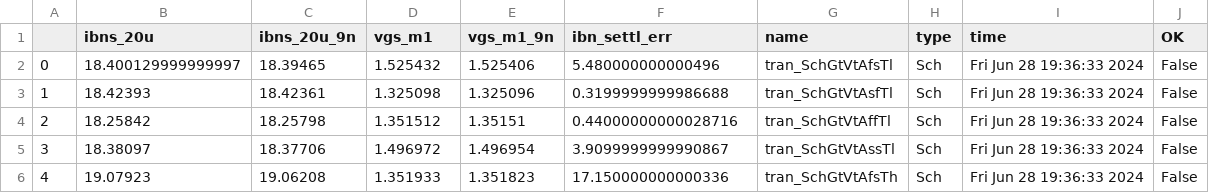
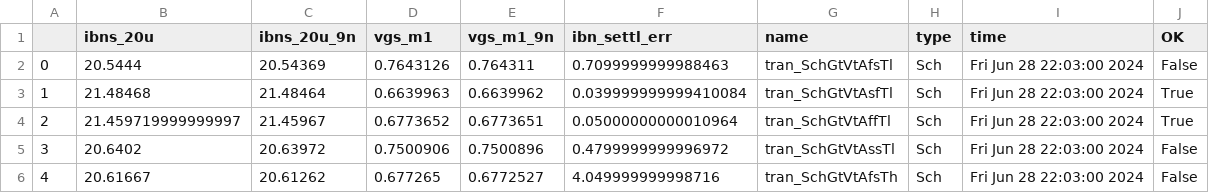
Before and after one commit to Rohit-Rangaraj/rply_ex0_sky130nm, a CSV file: sim/RPLY_EX0/results/tran_Sch_etc.csv, drawn as a sheet; only a part is shown; the diff covers the shown part only.

```diff
--- a/sim/RPLY_EX0/results/tran_Sch_etc.csv
+++ b/sim/RPLY_EX0/results/tran_Sch_etc.csv
@@ -1,6 +1,6 @@
 ,ibns_20u,ibns_20u_9n,vgs_m1,vgs_m1_9n,ibn_settl_err,name,type,time,OK
-0,18.400129999999997,18.39465,1.525432,1.525406,5.480000000000496,tran_SchGtVtAfsTl,Sch,Fri Jun 28 19:36:33 2024,False
-1,18.42393,18.42361,1.325098,1.325096,0.3199999999986688,tran_SchGtVtAsfTl,Sch,Fri Jun 28 19:36:33 2024,False
-2,18.25842,18.25798,1.351512,1.35151,0.44000000000028716,tran_SchGtVtAffTl,Sch,Fri Jun 28 19:36:33 2024,False
-3,18.38097,18.37706,1.496972,1.496954,3.9099999999990867,tran_SchGtVtAssTl,Sch,Fri Jun 28 19:36:33 2024,False
-4,19.07923,19.06208,1.351933,1.351823,17.150000000000336,tran_SchGtVtAfsTh,Sch,Fri Jun 28 19:36:33 2024,False
+0,20.5444,20.54369,0.7643126,0.764311,0.7099999999988463,tran_SchGtVtAfsTl,Sch,Fri Jun 28 22:03:00 2024,False
+1,21.48468,21.48464,0.6639963,0.6639962,0.039999999999410084,tran_SchGtVtAsfTl,Sch,Fri Jun 28 22:03:00 2024,True
+2,21.459719999999997,21.45967,0.6773652,0.6773651,0.05000000000010964,tran_SchGtVtAffTl,Sch,Fri Jun 28 22:03:00 2024,True
+3,20.6402,20.63972,0.7500906,0.7500896,0.4799999999996972,tran_SchGtVtAssTl,Sch,Fri Jun 28 22:03:00 2024,False
+4,20.61667,20.61262,0.677265,0.6772527,4.049999999998716,tran_SchGtVtAfsTh,Sch,Fri Jun 28 22:03:00 2024,False
```
Also changed, not shown: 20 edited cells elsewhere in this file, sim/RPLY_EX0/results/tran_Sch_mc.csv, 9 other files.
